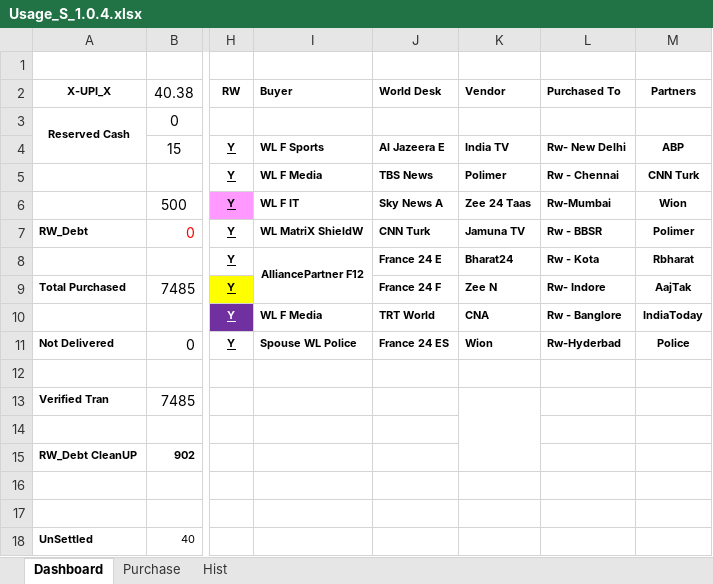
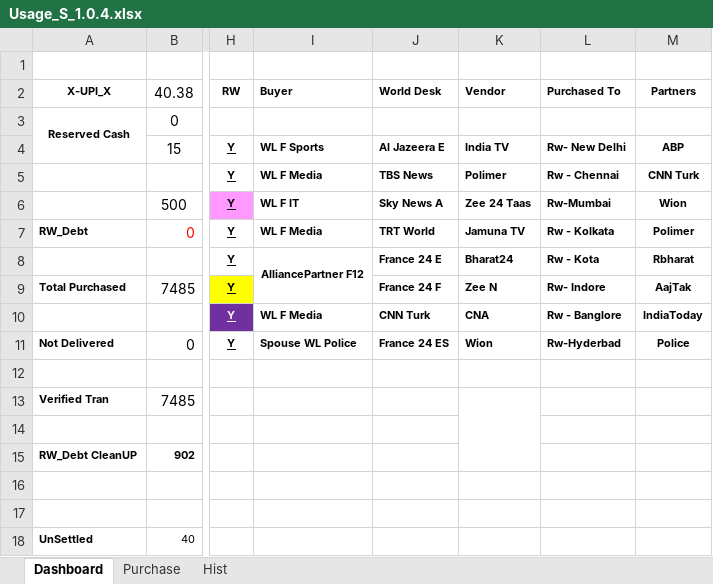
Before and after one commit to sawanCoder11/System_Work_RW, an Excel workbook: Usage_S_1.0.4.xlsx, sheet Dashboard, drawn as a sheet; only a part is shown, gaps mark what is left out; values as stored, in another font and other column widths than the file's, no borders; the diff names each change by its address in the sheet, - before the commit and + after, or states it on an @@ line.

Commit message:
Rw Updates
Rw-Kolkata Enabled

```diff
--- a/Usage_S_1.0.4.xlsx (sheet Dashboard)
+++ b/Usage_S_1.0.4.xlsx (sheet Dashboard)
-I7 (Buyer): WL MatriX ShieldW
+I7 (Buyer): WL F Media
-J7 (World Desk): CNN Turk
+J7 (World Desk): TRT World
-L7 (Purchased To): Rw - BBSR
+L7 (Purchased To): Rw - Kolkata
-J10 (World Desk): TRT World
+J10 (World Desk): CNN Turk
```
